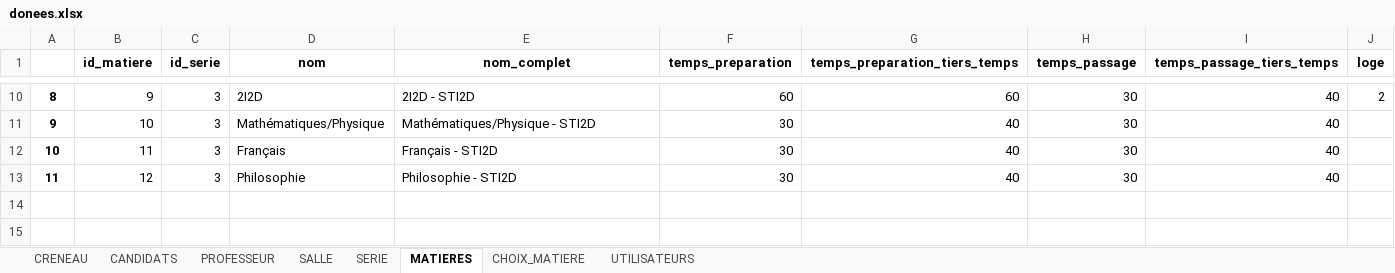
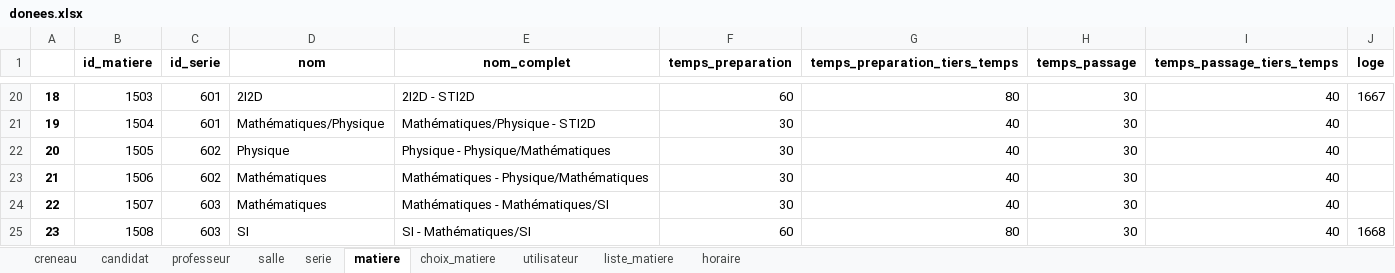
Before and after one commit to rharkor/second-tour, an Excel workbook: second_tour_website/website/upload/donees.xlsx, sheet matiere, drawn as a sheet; only a part is shown, gaps mark what is left out; values as stored, in another font and other column widths than the file's, no borders; addresses are those after the commit; the diff covers the shown part only; the diff names each change by its address in the sheet, - before the commit and + after, or states it on an @@ line.

```diff
--- a/second_tour_website/website/upload/donees.xlsx (sheet matiere)
+++ b/second_tour_website/website/upload/donees.xlsx (sheet matiere)
-sheet tab: CRENEAU
+sheet tab: creneau
-sheet tab: CANDIDATS
+sheet tab: candidat
-sheet tab: PROFESSEUR
+sheet tab: professeur
-sheet tab: SALLE
+sheet tab: salle
-sheet tab: SERIE
+sheet tab: serie
-sheet tab: MATIERES
+sheet tab: matiere
-sheet tab: CHOIX_MATIERE
+sheet tab: choix_matiere
-sheet tab: UTILISATEURS
+sheet tab: utilisateur
+sheet tab: liste_matiere
+sheet tab: horaire
@@ column A renumbered between rows 11 and 24 @@
-B20 (id_matiere): 9
+B20 (id_matiere): 1503
-C20:C21 (id_serie): 3
+C20:C21 (id_serie): 601
-G20 (temps_preparation_tiers_temps): 60
+G20 (temps_preparation_tiers_temps): 80
-J20 (loge): 2
+J20 (loge): 1667
-B21 (id_matiere): 10
+B21 (id_matiere): 1504
+row 22: 20 | 1505 | 602 | Physique | Physique - Physique/Mathématiques | 30 | 40 | 30 | 40
-B23 (id_matiere): 11
+B23 (id_matiere): 1506
-C23 (id_serie): 3
+C23 (id_serie): 602
-D23 (nom): Français
+D23 (nom): Mathématiques
-E23 (nom_complet): Français - STI2D
+E23 (nom_complet): Mathématiques - Physique/Mathématiques
-B24 (id_matiere): 12
+B24 (id_matiere): 1507
-C24 (id_serie): 3
+C24 (id_serie): 603
-D24 (nom): Philosophie
+D24 (nom): Mathématiques
-E24 (nom_complet): Philosophie - STI2D
+E24 (nom_complet): Mathématiques - Mathématiques/SI
+row 25: 23 | 1508 | 603 | SI | SI - Mathématiques/SI | 60 | 80 | 30 | 40 | 1668
```
Also changed, not shown: 11 added rows, 1 removed row and 26 edited cells elsewhere in this sheet, sheet creneau, sheet candidat, sheet choix_matiere, sheet professeur, sheet salle, sheet serie, 1 more sheet, 7 other files.
